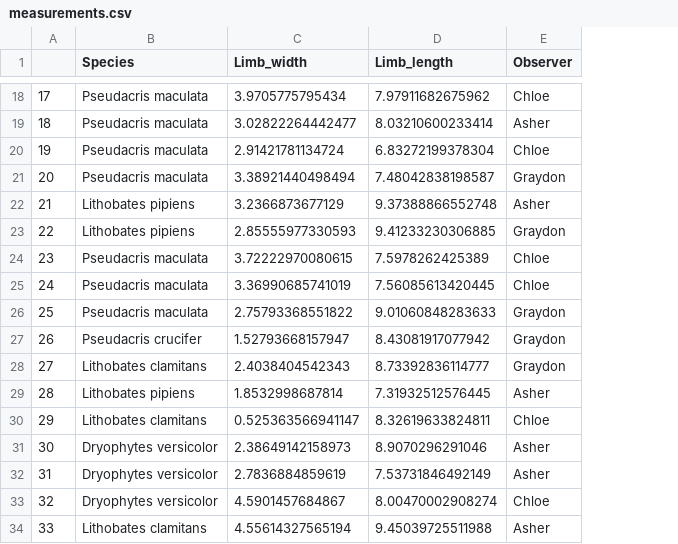
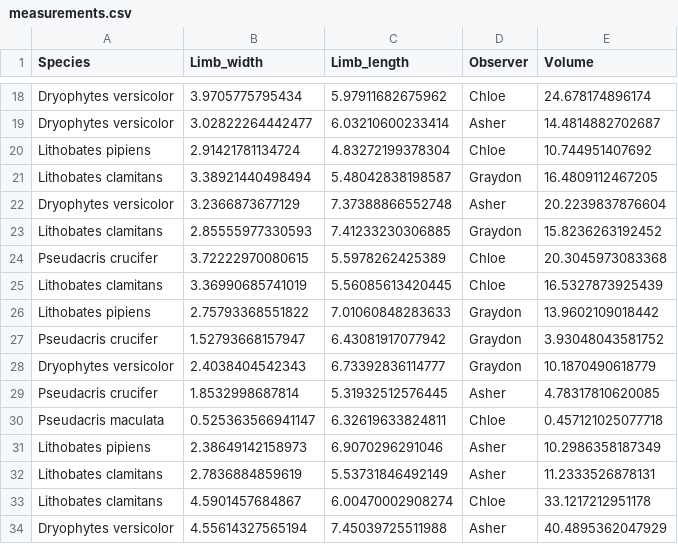
Before and after one commit to rishonav/BIOL432_Assignment1, a CSV file: measurements.csv, drawn as a sheet; only a part is shown, gaps mark what is left out; removed rows and columns are numbered as before the commit, all else as after; the diff covers the shown part only; the diff names each change by its address in the sheet, - before the commit and + after, or states it on an @@ line.

```diff
--- a/measurements.csv
+++ b/measurements.csv
-column A, rows 18-34: 17 | 18 | 19 | 20 | 21 | 22 | 23 | 24 | 25 | 26 | 27 | 28 | 29 | 30 | 31 | 32 | 33
+column E (Volume), rows 18-34: 24.678174896174 | 14.4814882702687 | 10.744951407692 | 16.4809112467205 | 20.2239837876604 | 15.8236263192452 | 20.3045973083368 | 16.5327873925439 | 13.9602109018442 | 3.93048043581752 | 10.1870490618779 | 4.78317810620085 | 0.457121025077718 | 10.2986358187349 | 11.2333526878131 | 33.1217212951178 | 40.4895362047929
-A18:A19 (Species): Pseudacris maculata
+A18:A19 (Species): Dryophytes versicolor
-C18 (Limb_length): 7.97911682675962
+C18 (Limb_length): 5.97911682675962
-C19 (Limb_length): 8.03210600233414
+C19 (Limb_length): 6.03210600233414
-A20 (Species): Pseudacris maculata
+A20 (Species): Lithobates pipiens
-C20 (Limb_length): 6.83272199378304
+C20 (Limb_length): 4.83272199378304
-A21 (Species): Pseudacris maculata
+A21 (Species): Lithobates clamitans
-C21 (Limb_length): 7.48042838198587
+C21 (Limb_length): 5.48042838198587
-A22 (Species): Lithobates pipiens
+A22 (Species): Dryophytes versicolor
-C22 (Limb_length): 9.37388866552748
+C22 (Limb_length): 7.37388866552748
-A23 (Species): Lithobates pipiens
+A23 (Species): Lithobates clamitans
-C23 (Limb_length): 9.41233230306885
+C23 (Limb_length): 7.41233230306885
-A24 (Species): Pseudacris maculata
+A24 (Species): Pseudacris crucifer
-C24 (Limb_length): 7.5978262425389
+C24 (Limb_length): 5.5978262425389
-A25 (Species): Pseudacris maculata
+A25 (Species): Lithobates clamitans
-C25 (Limb_length): 7.56085613420445
+C25 (Limb_length): 5.56085613420445
-A26 (Species): Pseudacris maculata
+A26 (Species): Lithobates pipiens
-C26 (Limb_length): 9.01060848283633
+C26 (Limb_length): 7.01060848283633
-C27 (Limb_length): 8.43081917077942
+C27 (Limb_length): 6.43081917077942
-A28 (Species): Lithobates clamitans
+A28 (Species): Dryophytes versicolor
-C28 (Limb_length): 8.73392836114777
+C28 (Limb_length): 6.73392836114777
-A29 (Species): Lithobates pipiens
+A29 (Species): Pseudacris crucifer
-C29 (Limb_length): 7.31932512576445
+C29 (Limb_length): 5.31932512576445
-A30 (Species): Lithobates clamitans
+A30 (Species): Pseudacris maculata
-C30 (Limb_length): 8.32619633824811
+C30 (Limb_length): 6.32619633824811
-A31 (Species): Dryophytes versicolor
+A31 (Species): Lithobates pipiens
-C31 (Limb_length): 8.9070296291046
+C31 (Limb_length): 6.9070296291046
-A32:A33 (Species): Dryophytes versicolor
+A32:A33 (Species): Lithobates clamitans
-C32 (Limb_length): 7.53731846492149
+C32 (Limb_length): 5.53731846492149
-C33 (Limb_length): 8.00470002908274
+C33 (Limb_length): 6.00470002908274
-A34 (Species): Lithobates clamitans
+A34 (Species): Dryophytes versicolor
-C34 (Limb_length): 9.45039725511988
+C34 (Limb_length): 7.45039725511988
```
Also changed, not shown: 150 edited cells elsewhere in this file.
